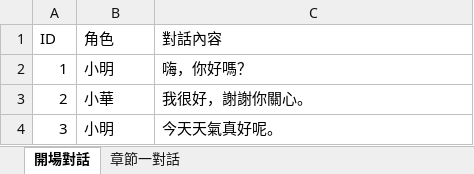
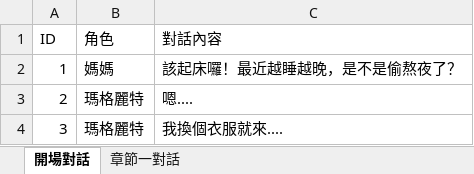
Before and after one commit to YUHAN9302/six, an Excel workbook: Assets/StreamingAssets/Dialog.xlsx, sheet 開場對話, drawn as a sheet; values as stored, in another font and other column widths than the file's, no borders; the diff names each change by its address in the sheet, - before the commit and + after, or states it on an @@ line.

```diff
--- a/Assets/StreamingAssets/Dialog.xlsx (sheet 開場對話)
+++ b/Assets/StreamingAssets/Dialog.xlsx (sheet 開場對話)
-B2 (角色): 小明
+B2 (角色): 媽媽
-C2 (對話內容): 嗨，你好嗎？
+C2 (對話內容): 該起床囉！最近越睡越晚，是不是偷熬夜了？
-B3 (角色): 小華
+B3 (角色): 瑪格麗特
-C3 (對話內容): 我很好，謝謝你關心。
+C3 (對話內容): 嗯....
-B4 (角色): 小明
+B4 (角色): 瑪格麗特
-C4 (對話內容): 今天天氣真好呢。
+C4 (對話內容): 我換個衣服就來....
```
Also changed, not shown: 18 other files.
